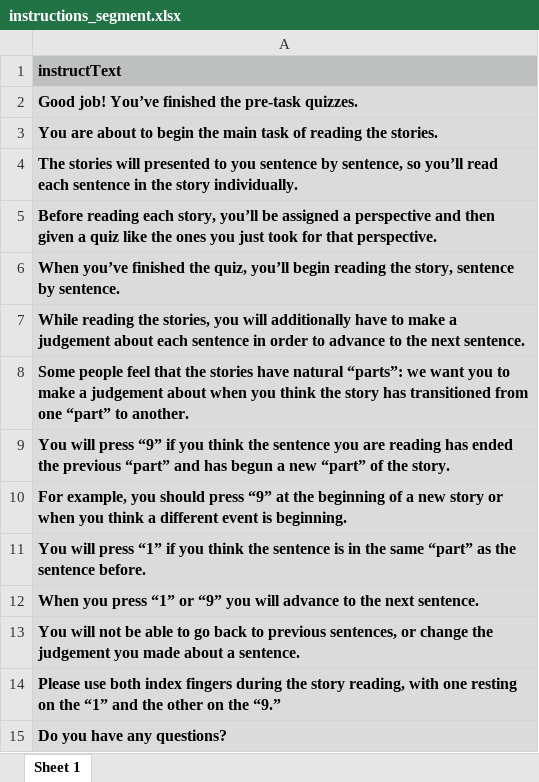
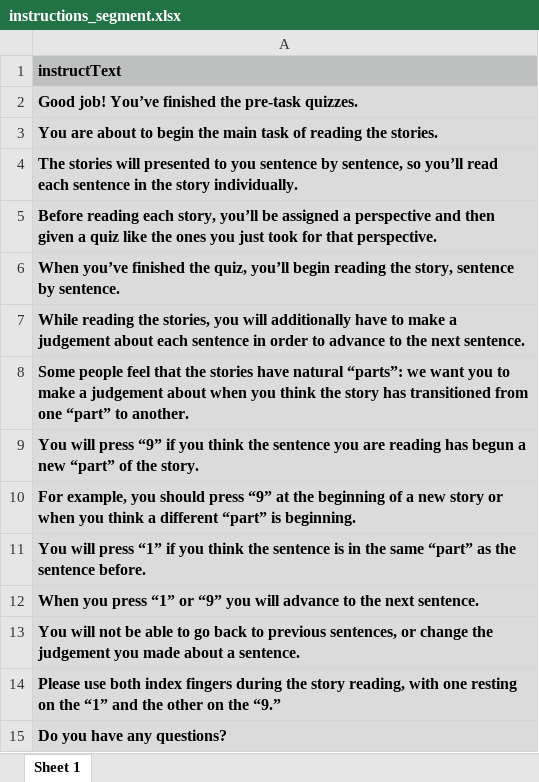
Before and after one commit to reblando/ebs, an Excel workbook: instructions_segment.xlsx, sheet Sheet 1, drawn as a sheet; values as stored, in another font and other column widths than the file's, no borders; the diff names each change by its address in the sheet, - before the commit and + after, or states it on an @@ line.

```diff
--- a/instructions_segment.xlsx (sheet Sheet 1)
+++ b/instructions_segment.xlsx (sheet Sheet 1)
-A9: …reading has ended the previous “part” and has begun a…
+A9: …reading has begun a…
-A10: …a different event is beginning.
+A10: …a different “part” is beginning.
```
Also changed, not shown: 3 other files.
